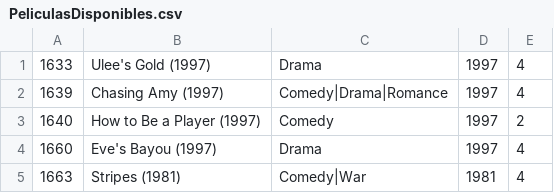
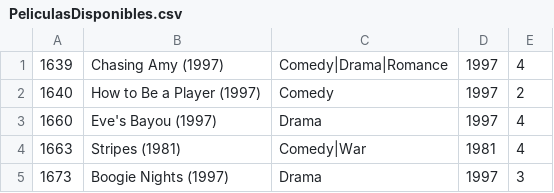
Before and after one commit to IvanVivasGar/OrientadaObjetos, a CSV file: ProyectoBlockBuster/PeliculasDisponibles.csv, drawn as a sheet; only a part is shown; the shorter side is filled out with more unchanged rows; the diff names each change by its address in the sheet, - before the commit and + after, or states it on an @@ line.

Commit message:
Finalizacion Proyecto BlockBuster

```diff
--- a/ProyectoBlockBuster/PeliculasDisponibles.csv
+++ b/ProyectoBlockBuster/PeliculasDisponibles.csv
-row 1: 1633 | Ulee's Gold (1997) | Drama | 1997 | 4
```
Also changed, not shown: ProyectoBlockBuster/PeliculasRentadas.csv, 16 other files.
